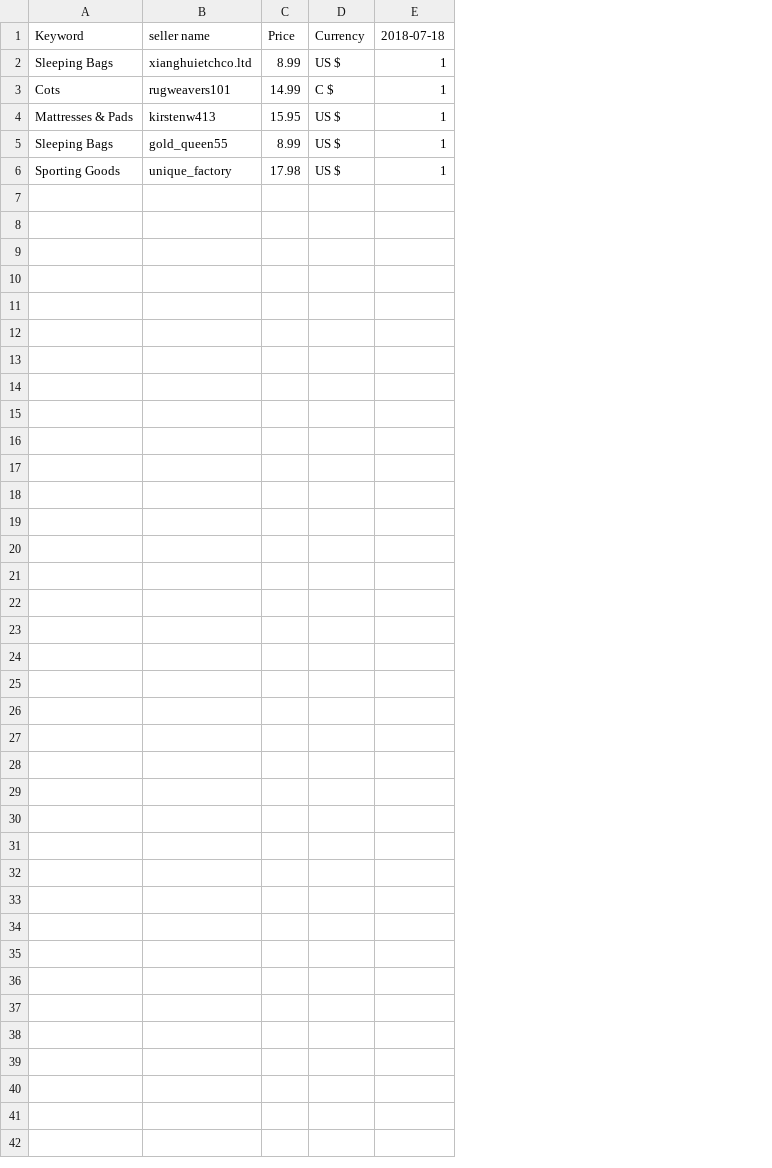
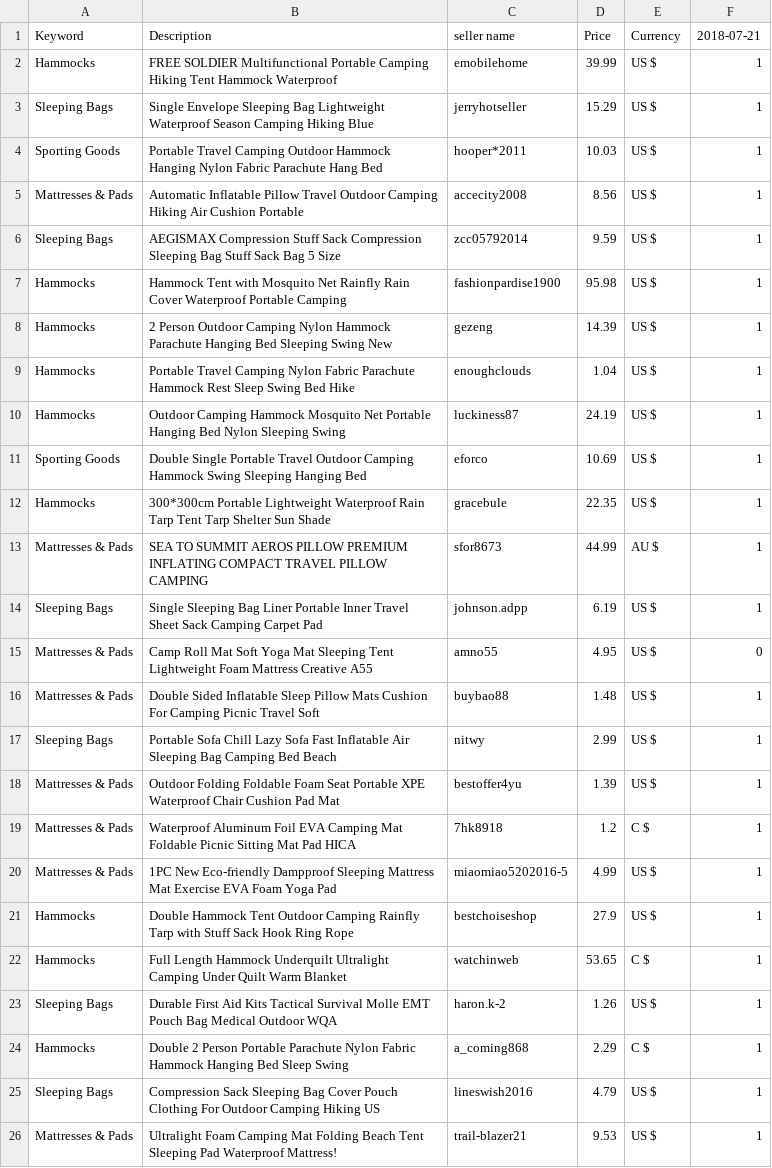
Before and after one commit to bkjboppana/Leo-Minor, a CSV file: clientproject-1/items_availability.csv, drawn as a sheet; removed rows and columns are numbered as before the commit, all else as after; the diff names each change by its address in the sheet, - before the commit and + after, or states it on an @@ line.

```diff
--- a/clientproject-1/items_availability.csv
+++ b/clientproject-1/items_availability.csv
-column B, rows 1-2: seller name | xianghuietchco.ltd; rows 4-6: kirstenw413 | gold_queen55 | unique_factory
-column C, rows 1-2: Price | 8.99; rows 4-6: 15.95 | 8.99 | 17.98
+column B, row 1: Description; row 3: Single Envelope Sleeping Bag Lightweight Waterproof Season Camping Hiking Blue; rows 5-6: Automatic Inflatable Pillow Travel Outdoor Camping Hiking Air Cushion Portable | AEGISMAX Compression Stuff Sack Compression Sleeping Bag Stuff Sack Bag 5 Size; row 11: Double Single Portable Travel Outdoor Camping Hammock Swing Sleeping Hanging Bed
+column C, row 1: seller name; row 3: jerryhotseller; rows 5-6: accecity2008 | zcc05792014; row 11: eforco
+column D, row 1: Price; row 3: 15.29; rows 5-6: 8.56 | 9.59; row 11: 10.69
-F1: 2018-07-18
+F1: 2018-07-21
+row 2: Hammocks | FREE SOLDIER Multifunctional Portable Camping Hiking Tent Hammock Waterproof | emobilehome | 39.99 | US $ | 1
-row 3: Cots | rugweavers101 | 14.99 | C $ | 1
+row 4: Sporting Goods | Portable Travel Camping Outdoor Hammock Hanging Nylon Fabric Parachute Hang Bed | hooper*2011 | 10.03 | US $ | 1
+row 7: Hammocks | Hammock Tent with Mosquito Net Rainfly Rain Cover Waterproof Portable Camping | fashionpardise1900 | 95.98 | US $ | 1
+row 8: Hammocks | 2 Person Outdoor Camping Nylon Hammock Parachute Hanging Bed Sleeping Swing New | gezeng | 14.39 | US $ | 1
+row 9: Hammocks | Portable Travel Camping Nylon Fabric Parachute Hammock Rest Sleep Swing Bed Hike | enoughclouds | 1.04 | US $ | 1
+row 10: Hammocks | Outdoor Camping Hammock Mosquito Net Portable Hanging Bed Nylon Sleeping Swing | luckiness87 | 24.19 | US $ | 1
+row 12: Hammocks | 300*300cm Portable Lightweight Waterproof Rain Tarp Tent Tarp Shelter Sun Shade | gracebule | 22.35 | US $ | 1
+row 13: Mattresses & Pads | SEA TO SUMMIT AEROS PILLOW PREMIUM INFLATING COMPACT TRAVEL PILLOW CAMPING | sfor8673 | 44.99 | AU $ | 1
+row 14: Sleeping Bags | Single Sleeping Bag Liner Portable Inner Travel Sheet Sack Camping Carpet Pad | johnson.adpp | 6.19 | US $ | 1
+row 15: Mattresses & Pads | Camp Roll Mat Soft Yoga Mat Sleeping Tent Lightweight Foam Mattress Creative A55 | amno55 | 4.95 | US $ | 0
+row 16: Mattresses & Pads | Double Sided Inflatable Sleep Pillow Mats Cushion For Camping Picnic Travel Soft | buybao88 | 1.48 | US $ | 1
+row 17: Sleeping Bags | Portable Sofa Chill Lazy Sofa Fast Inflatable Air Sleeping Bag Camping Bed Beach | nitwy | 2.99 | US $ | 1
+row 18: Mattresses & Pads | Outdoor Folding Foldable Foam Seat Portable XPE Waterproof Chair Cushion Pad Mat | bestoffer4yu | 1.39 | US $ | 1
+row 19: Mattresses & Pads | Waterproof Aluminum Foil EVA Camping Mat Foldable Picnic Sitting Mat Pad HICA | 7hk8918 | 1.2 | C $ | 1
+row 20: Mattresses & Pads | 1PC New Eco-friendly Dampproof Sleeping Mattress Mat Exercise EVA Foam Yoga Pad | miaomiao5202016-5 | 4.99 | US $ | 1
+row 21: Hammocks | Double Hammock Tent Outdoor Camping Rainfly Tarp with Stuff Sack Hook Ring Rope | bestchoiseshop | 27.9 | US $ | 1
+row 22: Hammocks | Full Length Hammock Underquilt Ultralight Camping Under Quilt Warm Blanket | watchinweb | 53.65 | C $ | 1
+row 23: Sleeping Bags | Durable First Aid Kits Tactical Survival Molle EMT Pouch Bag Medical Outdoor WQA | haron.k-2 | 1.26 | US $ | 1
+row 24: Hammocks | Double 2 Person Portable Parachute Nylon Fabric Hammock Hanging Bed Sleep Swing | a_coming868 | 2.29 | C $ | 1
+row 25: Sleeping Bags | Compression Sack Sleeping Bag Cover Pouch Clothing For Outdoor Camping Hiking US | lineswish2016 | 4.79 | US $ | 1
+row 26: Mattresses & Pads | Ultralight Foam Camping Mat Folding Beach Tent Sleeping Pad Waterproof Mattress! | trail-blazer21 | 9.53 | US $ | 1
```
Also changed, not shown: 5 other files.
